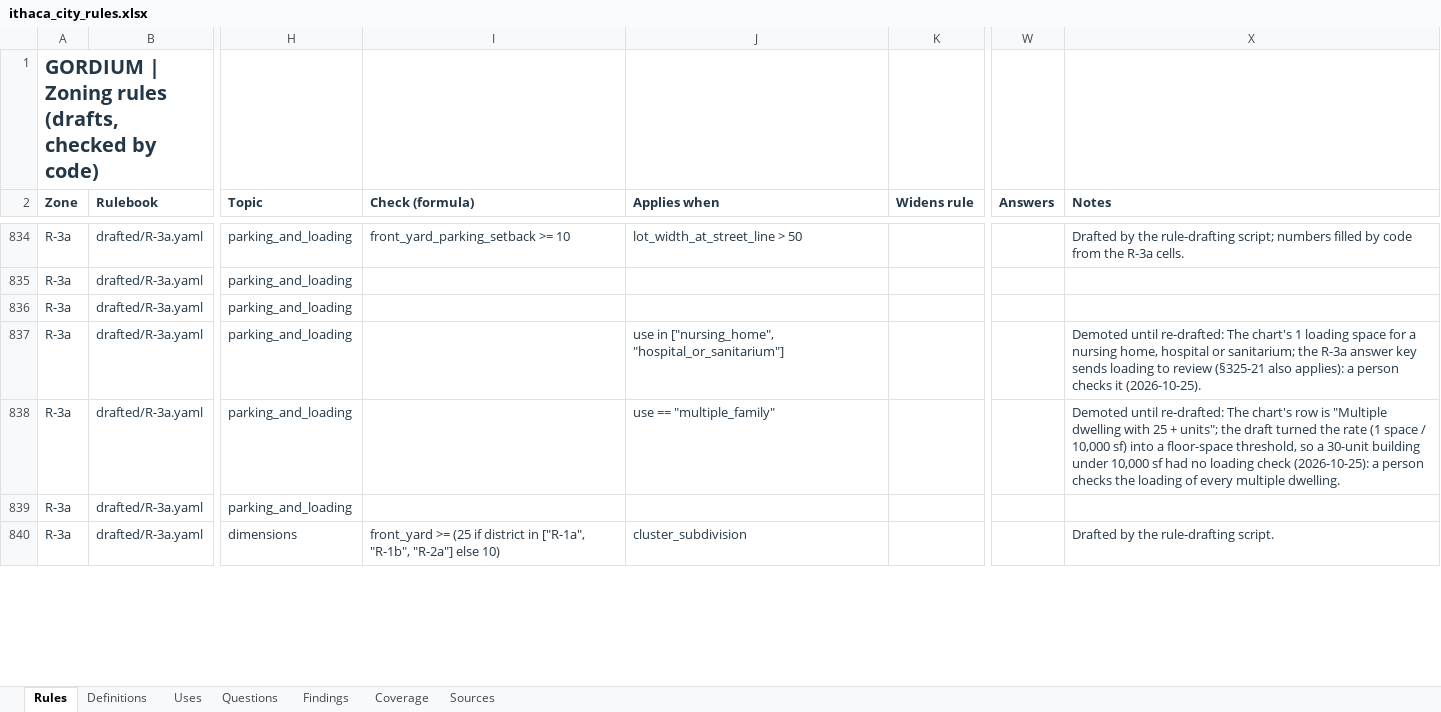
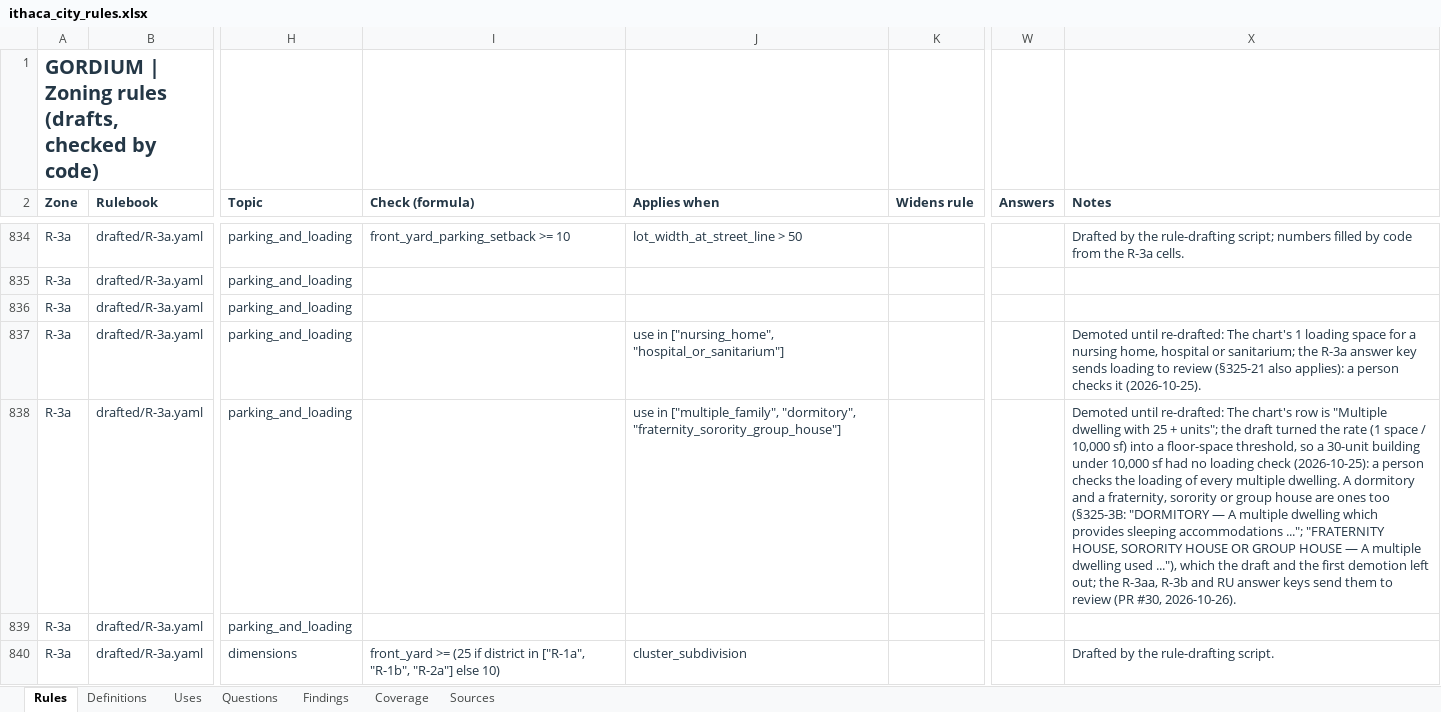
Before and after one commit to bz28/gordium, an Excel workbook: regulations/jurisdictions/new_york/ithaca_city/ithaca_city_rules.xlsx, sheet Rules, drawn as a sheet; only a part is shown, gaps mark what is left out; values as stored, in another font and other column widths than the file's, no borders; the diff covers the shown part only; the diff names each change by its address in the sheet, - before the commit and + after, or states it on an @@ line.

```diff
--- a/regulations/jurisdictions/new_york/ithaca_city/ithaca_city_rules.xlsx (sheet Rules)
+++ b/regulations/jurisdictions/new_york/ithaca_city/ithaca_city_rules.xlsx (sheet Rules)
-J838 (Applies when): use == "multiple_family"
+J838 (Applies when): use in ["multiple_family", "dormitory", "fraternity_sorority_group_house"]
-X838 (Notes): …multiple dwelling.
+X838 (Notes): …multiple dwelling. A dormitory and a fraternity, sorority or group house are ones too (§325-3B: "DORMITORY — A multiple dwelling which provides sleeping accommodations ..."; "FRATERNITY HOUSE, SORORITY HOUSE OR GROUP HOUSE — A multiple dwelling used ..."), which the draft and the first demotion left out; the R-3aa, R-3b and RU answer keys send them to review (PR #30, 2026-10-26).
```
Also changed, not shown: 9 edited cells elsewhere in this sheet, 12 other files.
